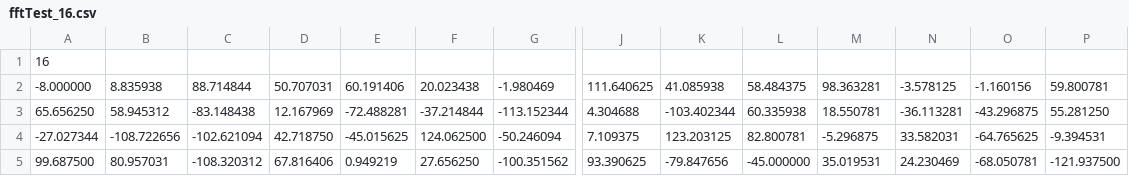
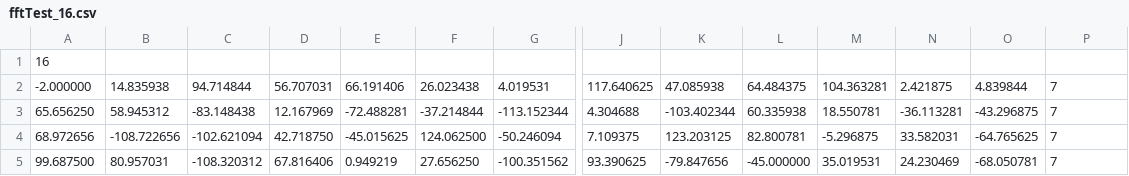
Before and after one commit to leieric/fftc-lib, a CSV file: data/fftTest_16.csv, drawn as a sheet; only a part is shown, gaps mark what is left out; removed rows and columns are numbered as before the commit, all else as after; rows hold the shown columns only; the diff names each change by its address in the sheet, - before the commit and + after, or states it on an @@ line.

```diff
--- a/data/fftTest_16.csv
+++ b/data/fftTest_16.csv
-row 2: -8.000000 | 8.835938 | 88.714844 | 50.707031 | 60.191406 | 20.023438 | -1.980469 | 111.640625 | 41.085938 | 58.484375 | 98.363281 | -3.578125 | -1.160156 | 59.800781
+row 2: -2.000000 | 14.835938 | 94.714844 | 56.707031 | 66.191406 | 26.023438 | 4.019531 | 117.640625 | 47.085938 | 64.484375 | 104.363281 | 2.421875 | 4.839844 | 7
-P3: 55.281250
+P3: 7
-A4: -27.027344
+A4: 68.972656
-P4: -9.394531
+P4: 7
-P5: -121.937500
+P5: 7
```
Also changed, not shown: 4 other files.
